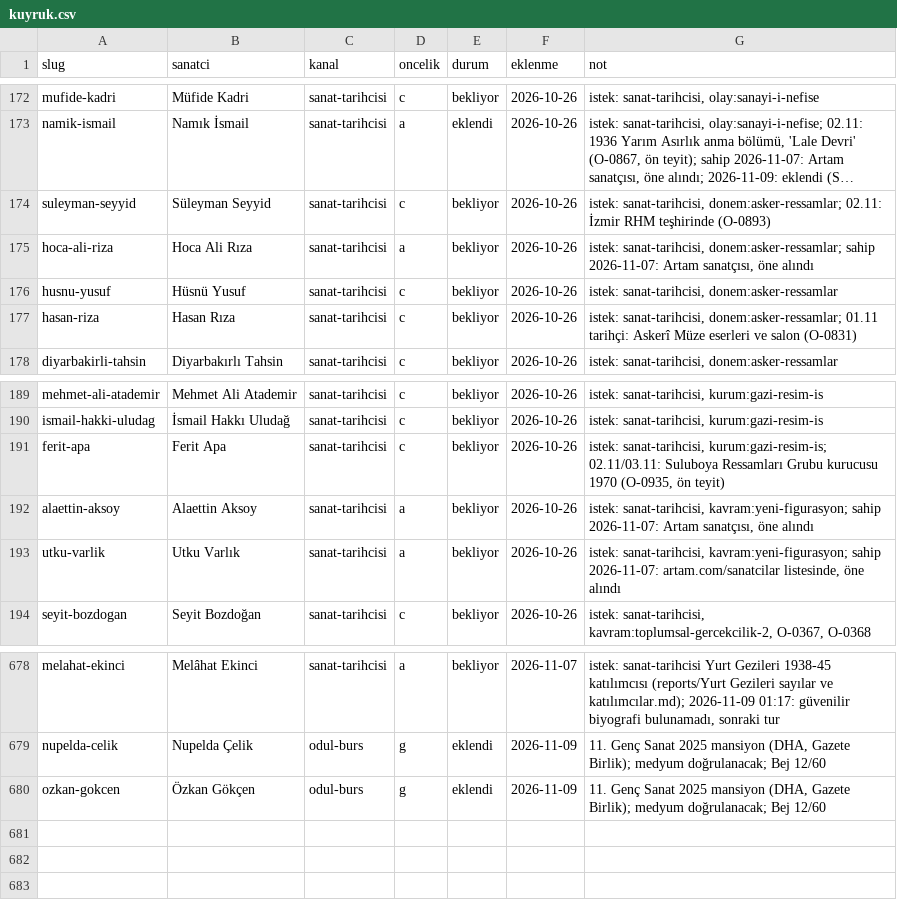
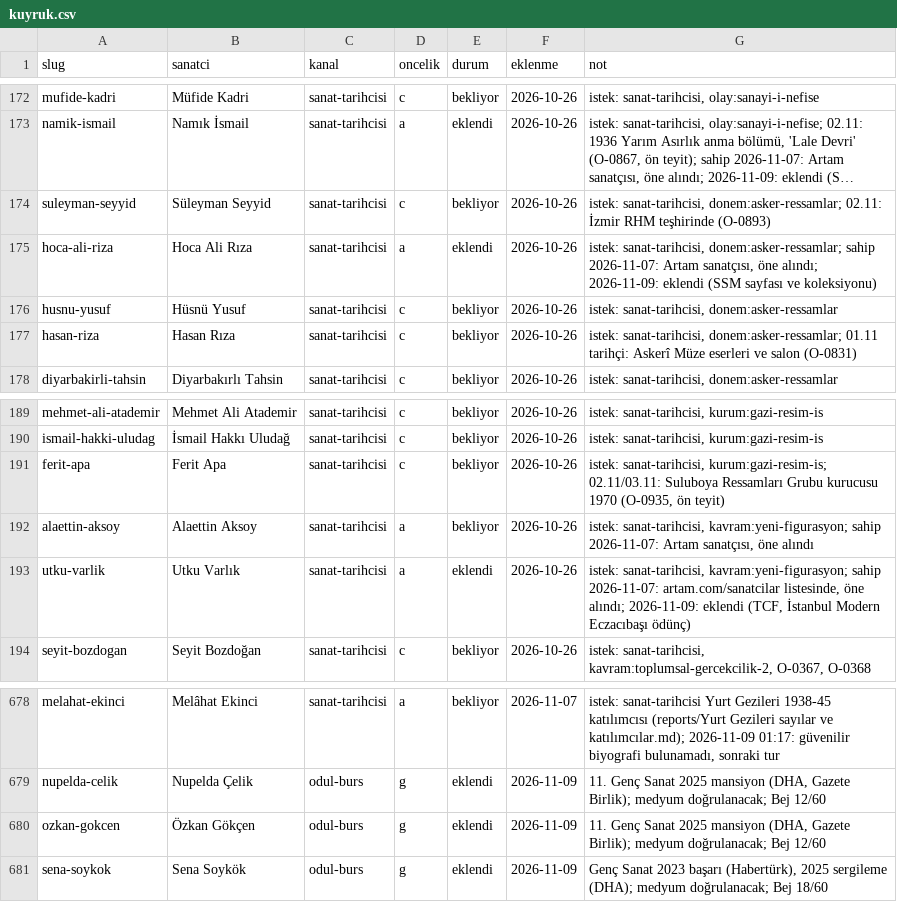
Before and after one commit to occiftci-ux/artvela-site, a CSV file: arastirma/kuyruk.csv, drawn as a sheet; only a part is shown, gaps mark what is left out; long unchanged cells end in …; the diff names each change by its address in the sheet, - before the commit and + after, or states it on an @@ line.

```diff
--- a/arastirma/kuyruk.csv
+++ b/arastirma/kuyruk.csv
-E175 (durum): bekliyor
+E175 (durum): eklendi
-G175 (not): …sanatçısı, öne alındı
+G175 (not): …sanatçısı, öne alındı; 2026-11-09: eklendi (SSM sayfası ve koleksiyonu)
-E193 (durum): bekliyor
+E193 (durum): eklendi
-G193 (not): …listesinde, öne alındı
+G193 (not): …listesinde, öne alındı; 2026-11-09: eklendi (TCF, İstanbul Modern Eczacıbaşı ödünç)
+row 681: sena-soykok | Sena Soykök | odul-burs | g | eklendi | 2026-11-09 | Genç Sanat 2023 başarı (Habertürk), 2025 sergileme (DHA); medyum doğrulanacak; Bej 18/60
```
Also changed, not shown: arastirma/artam-sanatcilar.csv, arastirma/sanatcilar.csv, 7 other files.
